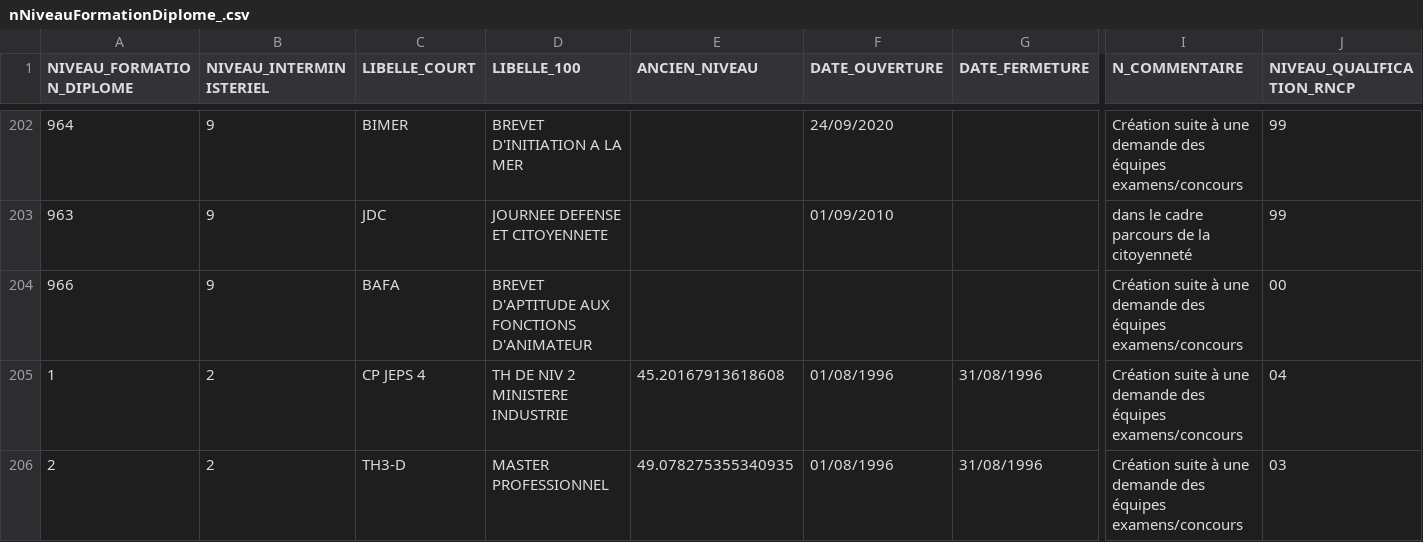
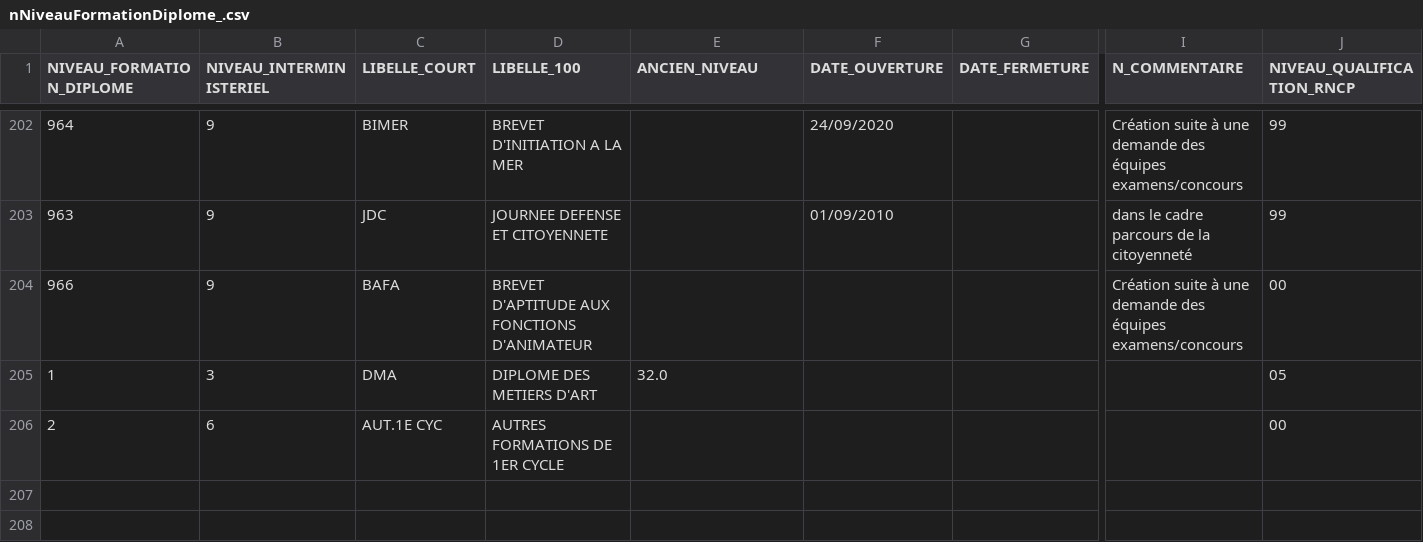
Before and after one commit to mission-apprentissage/tjp-pilotage, a CSV file: server/static/files/nNiveauFormationDiplome_.csv, drawn as a sheet; only a part is shown, gaps mark what is left out; the diff names each change by its address in the sheet, - before the commit and + after, or states it on an @@ line.

```diff
--- a/server/static/files/nNiveauFormationDiplome_.csv
+++ b/server/static/files/nNiveauFormationDiplome_.csv
-B205 (NIVEAU_INTERMINISTERIEL): 2
+B205 (NIVEAU_INTERMINISTERIEL): 3
-C205 (LIBELLE_COURT): CP JEPS 4
+C205 (LIBELLE_COURT): DMA
-D205 (LIBELLE_100): TH DE NIV 2 MINISTERE INDUSTRIE
+D205 (LIBELLE_100): DIPLOME DES METIERS D'ART
-E205 (ANCIEN_NIVEAU): 45.20167913618608
+E205 (ANCIEN_NIVEAU): 32.0
-F205:F206 (DATE_OUVERTURE): 01/08/1996
+F205:F206 (DATE_OUVERTURE): (empty)
-G205:G206 (DATE_FERMETURE): 31/08/1996
+G205:G206 (DATE_FERMETURE): (empty)
-I205:I206 (N_COMMENTAIRE): Création suite à une demande des équipes examens/concours
+I205:I206 (N_COMMENTAIRE): (empty)
-J205 (NIVEAU_QUALIFICATION_RNCP): 04
+J205 (NIVEAU_QUALIFICATION_RNCP): 05
-B206 (NIVEAU_INTERMINISTERIEL): 2
+B206 (NIVEAU_INTERMINISTERIEL): 6
-C206 (LIBELLE_COURT): TH3-D
+C206 (LIBELLE_COURT): AUT.1E CYC
-D206 (LIBELLE_100): MASTER PROFESSIONNEL
+D206 (LIBELLE_100): AUTRES FORMATIONS DE 1ER CYCLE
-E206 (ANCIEN_NIVEAU): 49.078275355340935
+E206 (ANCIEN_NIVEAU): (empty)
-J206 (NIVEAU_QUALIFICATION_RNCP): 03
+J206 (NIVEAU_QUALIFICATION_RNCP): 00
```
Also changed, not shown: server/static/files/chomage_departemental_INSEE.csv, server/static/files/nDispositifFormation_.csv, 12 other files.
